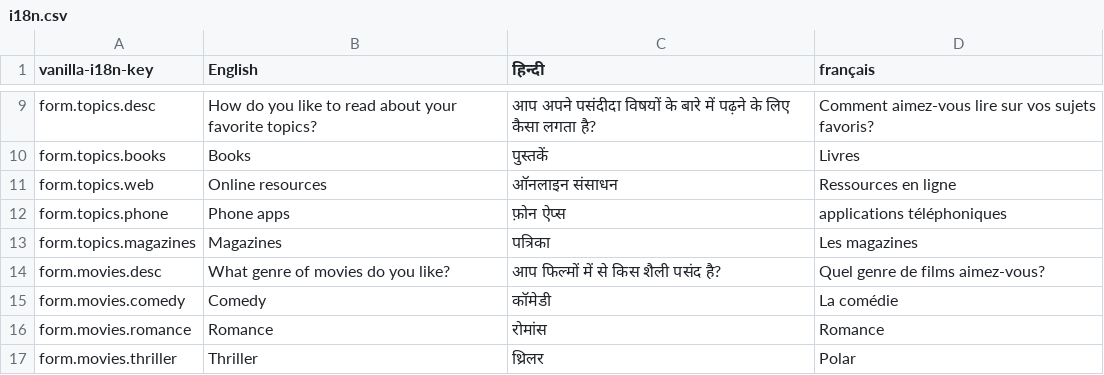
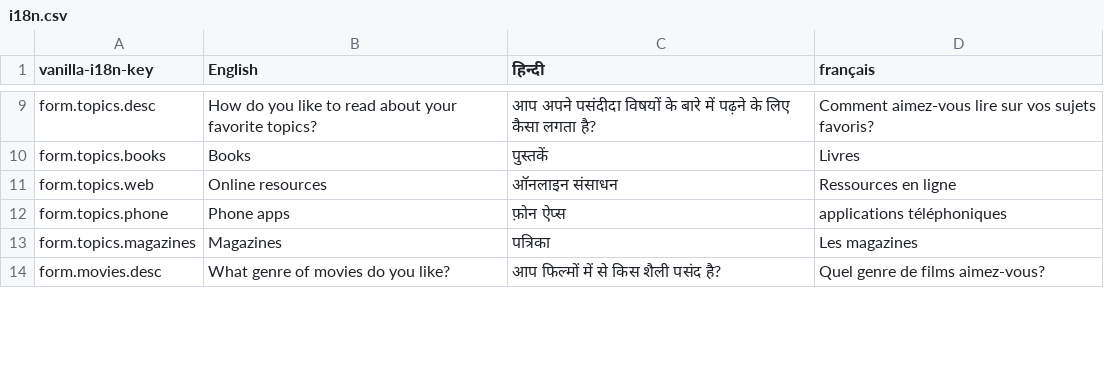
Before and after one commit to thealphadollar/vanilla-i18n, a CSV file: docs/i18n.csv, drawn as a sheet; only a part is shown, gaps mark what is left out; removed rows and columns are numbered as before the commit, all else as after; the diff covers the shown part only; the diff names each change by its address in the sheet, - before the commit and + after, or states it on an @@ line.

```diff
--- a/docs/i18n.csv
+++ b/docs/i18n.csv
-row 15: form.movies.comedy | Comedy | कॉमेडी | La comédie
-row 16: form.movies.romance | Romance | रोमांस | Romance
-row 17: form.movies.thriller | Thriller | थ्रिलर | Polar
```
Also changed, not shown: 1 added row and 2 removed rows elsewhere in this file, csv_to_vanilla-i18n/example.csv, 9 other files.
